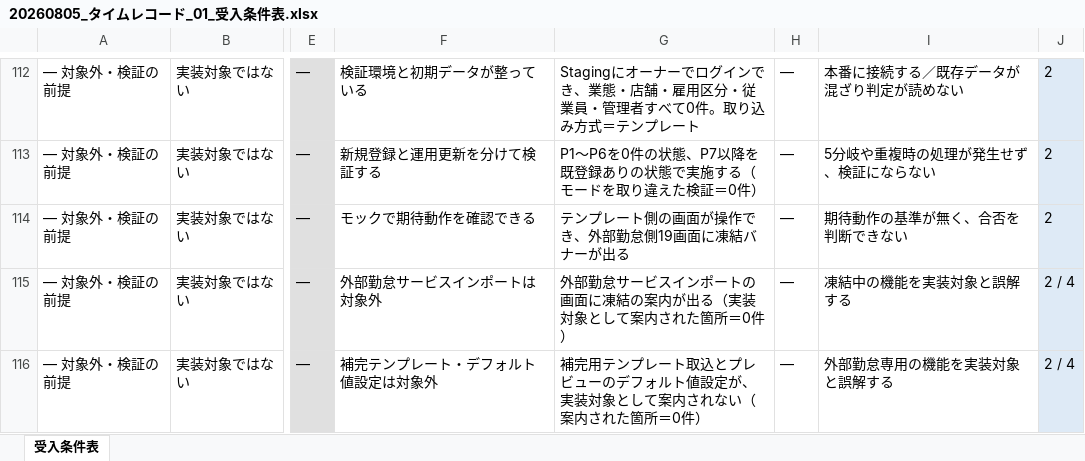
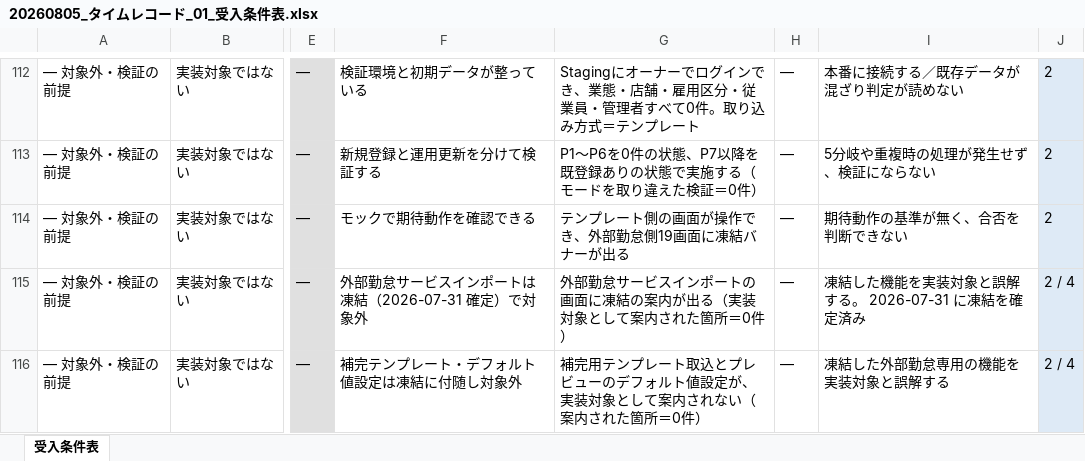
Before and after one commit to suguru789987/rakmy-timerecord-import-spec, an Excel workbook: excel/20260805_タイムレコード_01_受入条件表.xlsx, sheet 受入条件表, drawn as a sheet; only a part is shown, gaps mark what is left out; values as stored, in another font and other column widths than the file's, no borders; conditional formats not drawn; the diff names each change by its address in the sheet, - before the commit and + after, or states it on an @@ line.

```diff
--- a/excel/20260805_タイムレコード_01_受入条件表.xlsx (sheet 受入条件表)
+++ b/excel/20260805_タイムレコード_01_受入条件表.xlsx (sheet 受入条件表)
-F115: 外部勤怠サービスインポートは対象外
+F115: 外部勤怠サービスインポートは凍結（2026-07-31 確定）で対象外
-I115: 凍結中の機能を実装対象と誤解する
+I115: 凍結した機能を実装対象と誤解する。 2026-07-31 に凍結を確定済み
-F116: 補完テンプレート・デフォルト値設定は対象外
+F116: 補完テンプレート・デフォルト値設定は凍結に付随し対象外
-I116: 外部勤怠専用の機能を実装対象と誤解する
+I116: 凍結した外部勤怠専用の機能を実装対象と誤解する
```
Also changed, not shown: excel/20260805_タイムレコード_02_検証プラン.xlsx, 4 other files.
